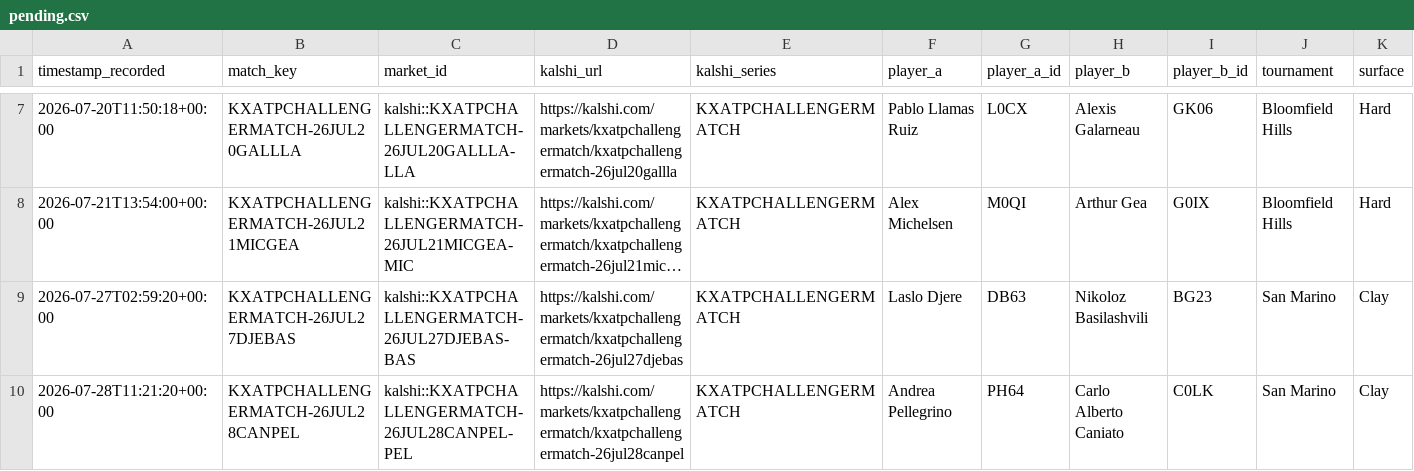
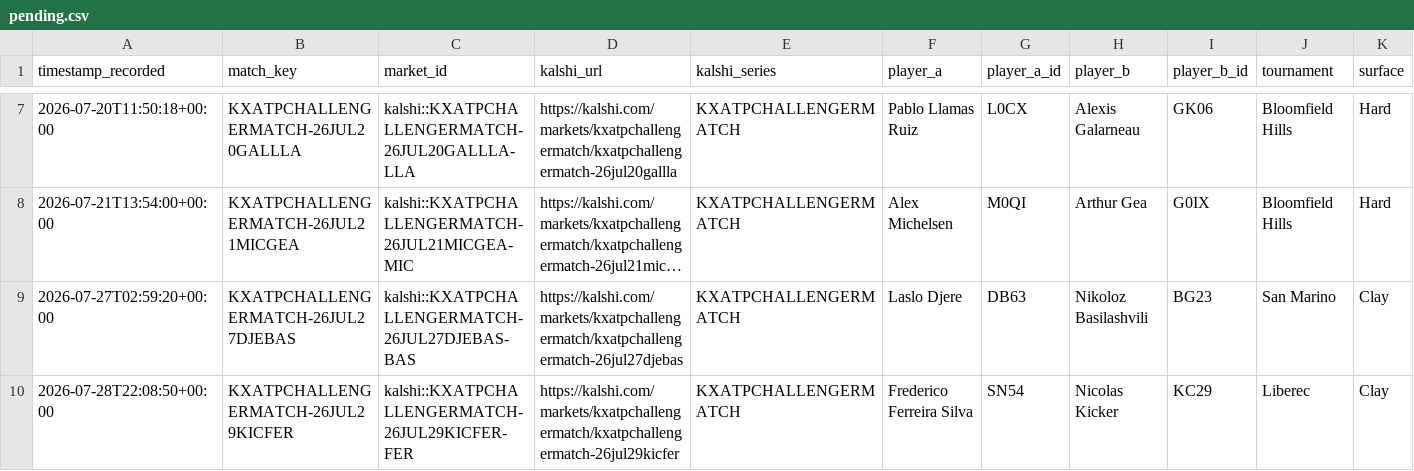
Before and after one commit to TKM6403/tennis-prediction-market, a CSV file: data/paper_trades/pending.csv, drawn as a sheet; only a part is shown, gaps mark what is left out; long unchanged cells end in …; removed rows and columns are numbered as before the commit, all else as after; rows hold the shown columns only; the diff names each change by its address in the sheet, - before the commit and + after, or states it on an @@ line.

```diff
--- a/data/paper_trades/pending.csv
+++ b/data/paper_trades/pending.csv
-row 10: 2026-07-28T11:21:20+00:00 | KXATPCHALLENGERMATCH-26JUL28CANPEL | kalshi::KXATPCHALLENGERMATCH-26JUL28CANPEL-PEL | https://kalshi.com/markets/kxatpchallengermatch/kxatpchallengermatch-26jul28canpel | KXATPCHALLENGERMATCH | Andrea Pellegrino | PH64 | Carlo Alberto Caniato | C0LK | San Marino | Clay
+row 10: 2026-07-28T22:08:50+00:00 | KXATPCHALLENGERMATCH-26JUL29KICFER | kalshi::KXATPCHALLENGERMATCH-26JUL29KICFER-FER | https://kalshi.com/markets/kxatpchallengermatch/kxatpchallengermatch-26jul29kicfer | KXATPCHALLENGERMATCH | Frederico Ferreira Silva | SN54 | Nicolas Kicker | KC29 | Liberec | Clay
```
Also changed, not shown: data/paper_trades/settled.csv, 4 other files.
